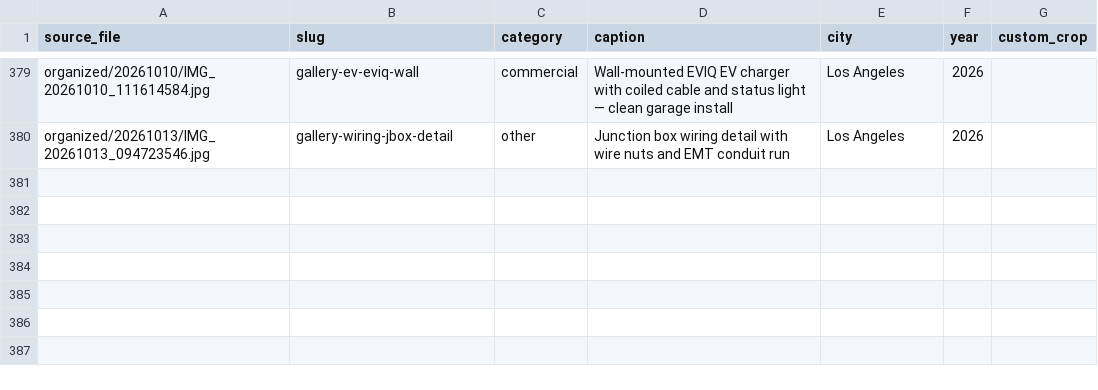
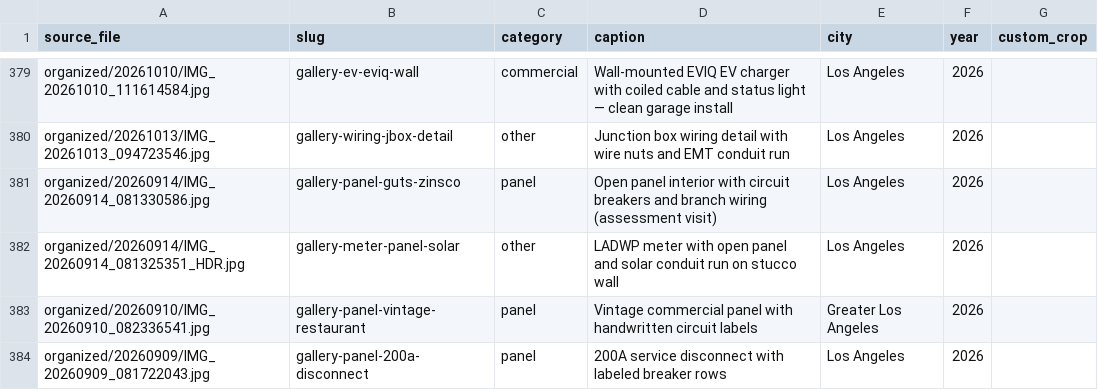
Before and after one commit to amyelectricalservice-ops/amy-electric-site, a CSV file: scripts/photo-manifest.csv, drawn as a sheet; only a part is shown, gaps mark what is left out.

Commit message:
photos: panel guts, meter+solar (redacted), vintage panel, 200A disconnect; redact explicit blackout support

```diff
--- a/scripts/photo-manifest.csv
+++ b/scripts/photo-manifest.csv
@@ -380 +380,5 @@ organized/20261010/IMG_20261010_111614584.jpg,gallery-ev-eviq-wall,commercial,Wa
 organized/20261013/IMG_20261013_094723546.jpg,gallery-wiring-jbox-detail,other,Junction box wiring detail with wire nuts and EMT conduit run,Los Angeles,2026,
+organized/20260914/IMG_20260914_081330586.jpg,gallery-panel-guts-zinsco,panel,Open panel interior with circuit breakers and branch wiring (assessment visit),Los Angeles,2026,
+organized/20260914/IMG_20260914_081325351_HDR.jpg,gallery-meter-panel-solar,other,LADWP meter with open panel and solar conduit run on stucco wall,Los Angeles,2026,
+organized/20260910/IMG_20260910_082336541.jpg,gallery-panel-vintage-restaurant,panel,Vintage commercial panel with handwritten circuit labels,Greater Los Angeles,2026,
+organized/20260909/IMG_20260909_081722043.jpg,gallery-panel-200a-disconnect,panel,200A service disconnect with labeled breaker rows,Los Angeles,2026,
```
Also changed, not shown: 45 other files.
